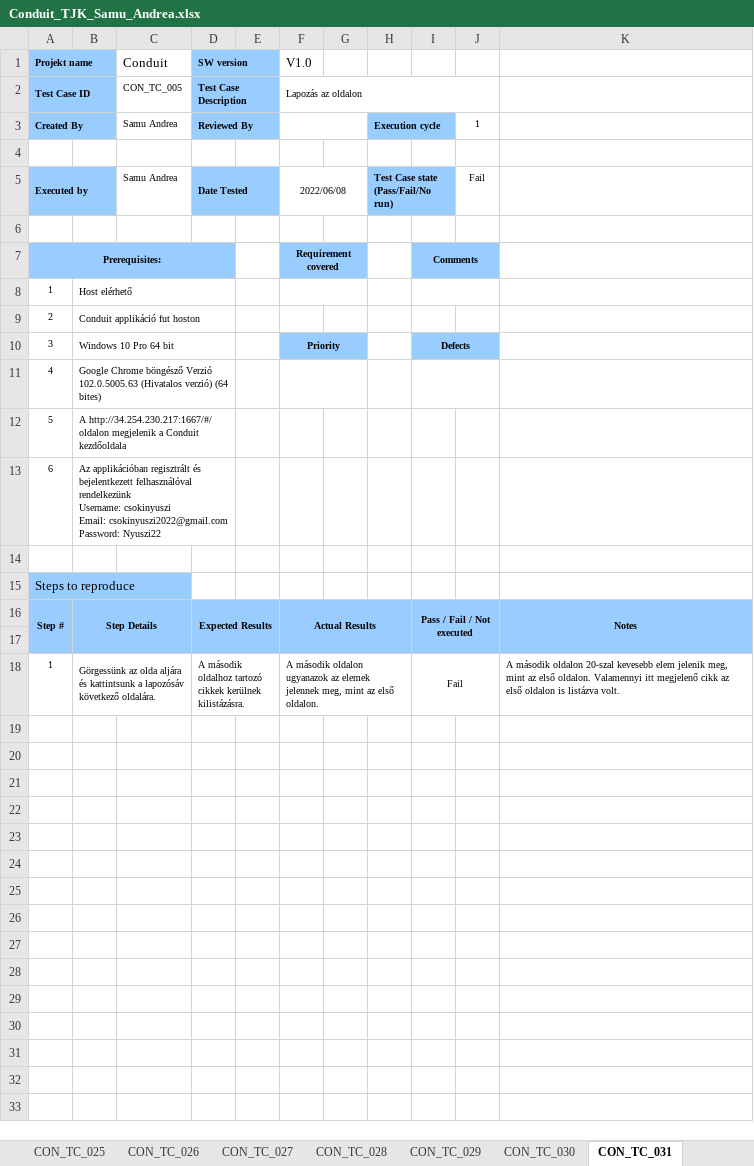
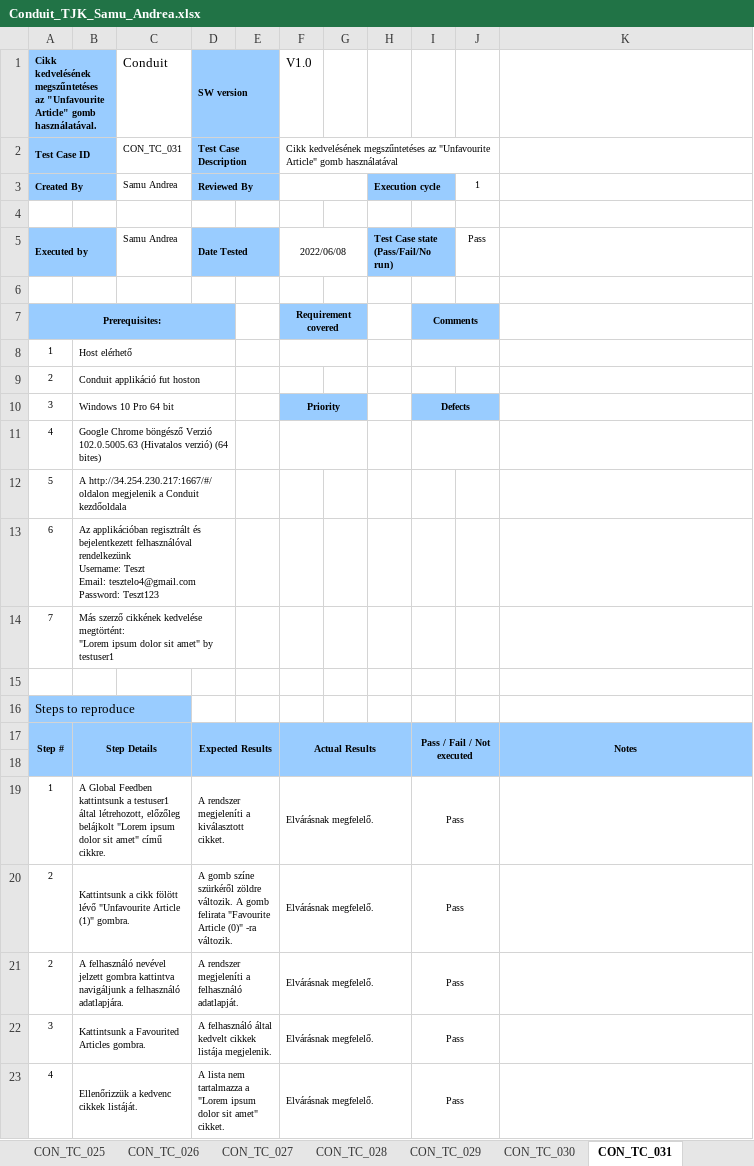
Before and after one commit to zuzmkarc/conduit, an Excel workbook: documents/Conduit_TJK_Samu_Andrea.xlsx, sheet CON_TC_031, drawn as a sheet; values as stored, in another font and other column widths than the file's, no borders; conditional formats not drawn; removed rows and columns are numbered as before the commit, all else as after; ↵ is a line break in a cell; the diff names each change by its address in the sheet, - before the commit and + after, or states it on an @@ line.

```diff
--- a/documents/Conduit_TJK_Samu_Andrea.xlsx (sheet CON_TC_031)
+++ b/documents/Conduit_TJK_Samu_Andrea.xlsx (sheet CON_TC_031)
-A1: Projekt name
+A1: Cikk kedvelésének megszűntetéses az "Unfavourite Article" gomb használatával.
-C2: CON_TC_005
+C2: CON_TC_031
-F2: Lapozás az oldalon
+F2: Cikk kedvelésének megszűntetéses az "Unfavourite Article" gomb használatával
-J5: Fail
+J5: Pass
-B13: …rendelkezünk ↵ Username: csokinyuszi ↵ Email: csokinyuszi2022@gmail.com ↵ Password: Nyuszi22
+B13: …rendelkezünk ↵ Username: Teszt ↵ Email: tesztelo4@gmail.com ↵ Password: Teszt123
+row 14: 7 | Más szerző cikkének kedvelése megtörtént: ↵ "Lorem ipsum dolor sit amet" by testuser1
-row 18: 1 | Görgessünk az olda aljára és kattintsunk a lapozósáv következő oldalára. |  | A második oldalhoz tartozó cikkek kerülnek kilistázásra. |  | A második oldalon ugyanazok az elemek jelennek meg, mint az első oldalon. |  |  | Fail |  | A második oldalon 20-szal kevesebb elem jelenik meg, mint az első oldalon. Valamennyi itt megjelenő cikk az első oldalon is listázva volt.
+row 19: 1 | A Global Feedben kattintsunk a testuser1 által létrehozott, előzőleg belájkolt "Lorem ipsum dolor sit amet" című cikkre. |  | A rendszer megjeleníti a kiválasztott cikket. |  | Elvárásnak megfelelő. |  |  | Pass
+row 20: 2 | Kattintsunk a cikk fölött lévő "Unfavourite Article (1)" gombra. |  | A gomb színe szürkéről zöldre változik. A gomb felirata "Favourite Article (0)" -ra változik. |  | Elvárásnak megfelelő. |  |  | Pass
+row 21: 2 | A felhasználó nevével jelzett gombra kattintva navigáljunk a felhasználó adatlapjára. |  | A rendszer megjeleníti a felhasználó adatlapját. |  | Elvárásnak megfelelő. |  |  | Pass
+row 22: 3 | Kattintsunk a Favourited Articles gombra. |  | A felhasználó által kedvelt cikkek listája megjelenik. |  | Elvárásnak megfelelő. |  |  | Pass
+row 23: 4 | Ellenőrizzük a kedvenc cikkek listáját. |  | A lista nem tartalmazza a "Lorem ipsum dolor sit amet" cikket. |  | Elvárásnak megfelelő. |  |  | Pass
```
Also changed, not shown: sheet TC, sheet CON_TC_020, sheet CON_TC_026, sheet CON_TC_021, sheet CON_TC_028, sheet CON_TC_022, 24 more sheets, other sheet tabs, formulas that keep their value.
